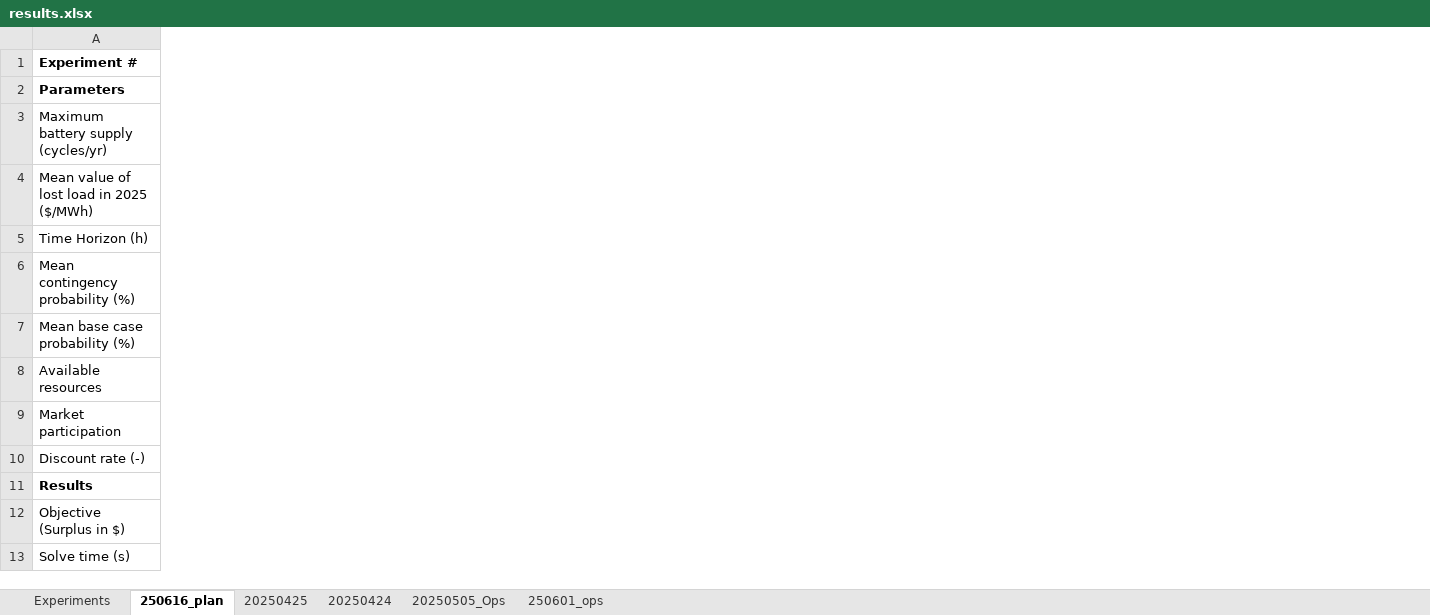
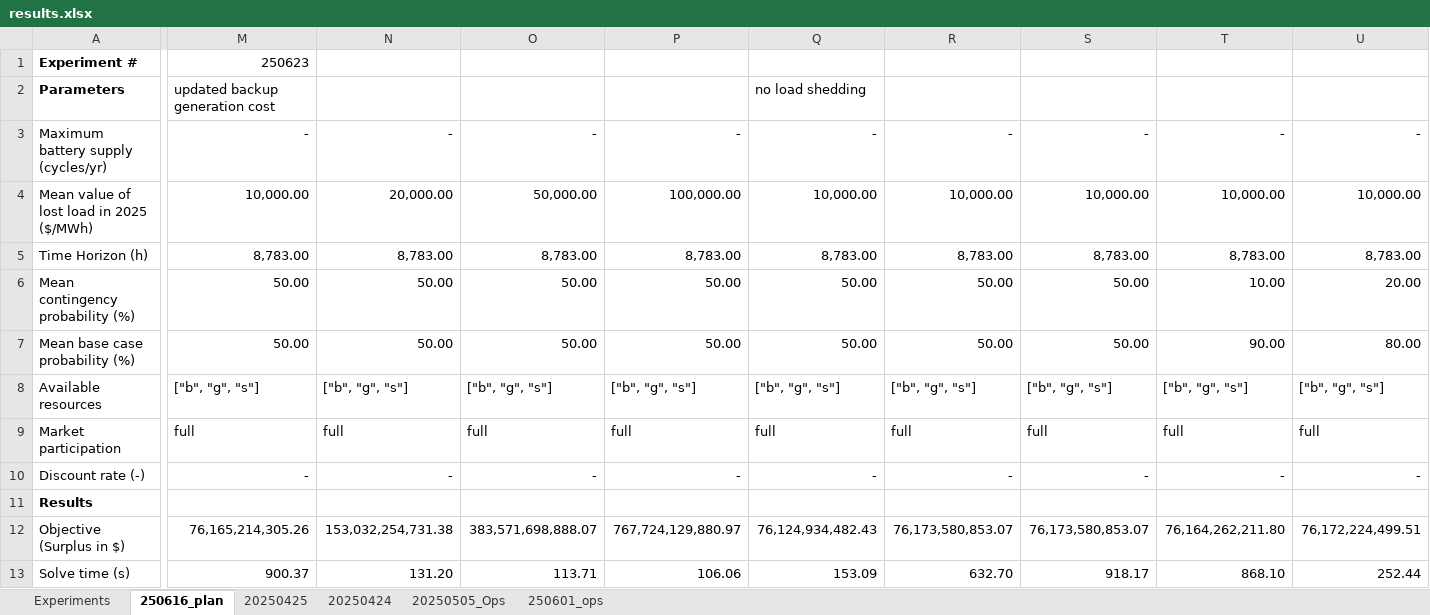
Before and after one commit to mit-shin-group/storage-value, an Excel workbook: results/results.xlsx, sheet 250616_plan, drawn as a sheet; only a part is shown, gaps mark what is left out; values as stored, in another font and other column widths than the file's, no borders; the diff names each change by its address in the sheet, - before the commit and + after, or states it on an @@ line.

Commit message:
update results and progress notes

```diff
--- a/results/results.xlsx (sheet 250616_plan)
+++ b/results/results.xlsx (sheet 250616_plan)
+column M, rows 1-13: 250623 | updated backup generation cost | - | 10,000.00 | 8,783.00 | 50.00 | 50.00 | ["b", "g", "s"] | full | - |  | 76,165,214,305.26 | 900.37
+column N, rows 3-13: - | 20,000.00 | 8,783.00 | 50.00 | 50.00 | ["b", "g", "s"] | full | - |  | 153,032,254,731.38 | 131.20
+column O, rows 3-13: - | 50,000.00 | 8,783.00 | 50.00 | 50.00 | ["b", "g", "s"] | full | - |  | 383,571,698,888.07 | 113.71
+column P, rows 3-13: - | 100,000.00 | 8,783.00 | 50.00 | 50.00 | ["b", "g", "s"] | full | - |  | 767,724,129,880.97 | 106.06
+column Q, rows 2-13: no load shedding | - | 10,000.00 | 8,783.00 | 50.00 | 50.00 | ["b", "g", "s"] | full | - |  | 76,124,934,482.43 | 153.09
+column R, rows 3-13: - | 10,000.00 | 8,783.00 | 50.00 | 50.00 | ["b", "g", "s"] | full | - |  | 76,173,580,853.07 | 632.70
+column S, rows 3-13: - | 10,000.00 | 8,783.00 | 50.00 | 50.00 | ["b", "g", "s"] | full | - |  | 76,173,580,853.07 | 918.17
+column T, rows 3-13: - | 10,000.00 | 8,783.00 | 10.00 | 90.00 | ["b", "g", "s"] | full | - |  | 76,164,262,211.80 | 868.10
+column U, rows 3-13: - | 10,000.00 | 8,783.00 | 20.00 | 80.00 | ["b", "g", "s"] | full | - |  | 76,172,224,499.51 | 252.44
```
Also changed, not shown: 1 other file.
